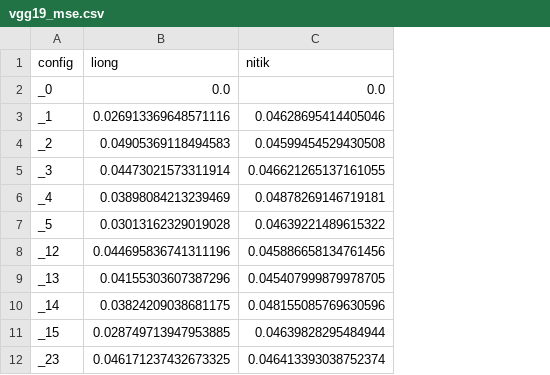
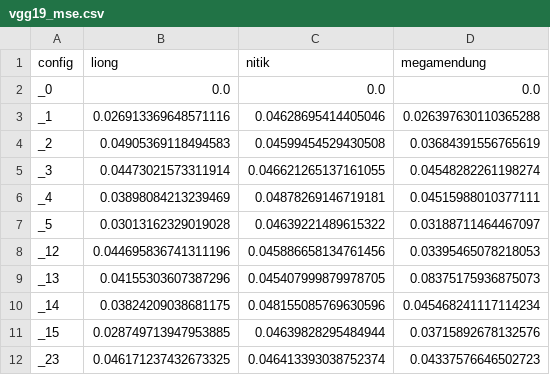
Before and after one commit to Noradier/Tesis-S2-1, a CSV file: analysis/vgg19_mse.csv, drawn as a sheet; only a part is shown; the diff names each change by its address in the sheet, - before the commit and + after, or states it on an @@ line.

Commit message:
Analysis 4

```diff
--- a/analysis/vgg19_mse.csv
+++ b/analysis/vgg19_mse.csv
+column D (megamendung), rows 2-12: 0.0 | 0.026397630110365288 | 0.03684391556765619 | 0.04548282261198274 | 0.04515988010377111 | 0.03188711464467097 | 0.03395465078218053 | 0.08375175936875073 | 0.045468241117114234 | 0.03715892678132576 | 0.04337576646502723
```
Also changed, not shown: analysis/vgg16_mse.csv, 2 other files.
